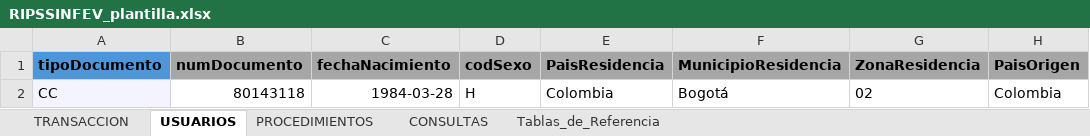
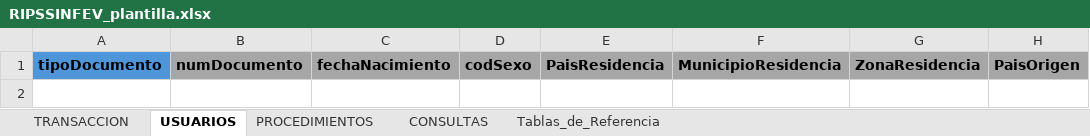
Before and after one commit to drwnDrDev/dinamyLab, an Excel workbook: resources/utils/RIPSSINFEV_plantilla.xlsx, sheet USUARIOS, drawn as a sheet; values as stored, in another font and other column widths than the file's, no borders; table styles not drawn; the diff names each change by its address in the sheet, - before the commit and + after, or states it on an @@ line.

```diff
--- a/resources/utils/RIPSSINFEV_plantilla.xlsx (sheet USUARIOS)
+++ b/resources/utils/RIPSSINFEV_plantilla.xlsx (sheet USUARIOS)
-row 2: CC | 80143118 | 1984-03-28 | H | Colombia | Bogotá | 02 | Colombia
```
Also changed, not shown: sheet CONSULTAS, sheet PROCEDIMIENTOS, sheet TRANSACCION.
